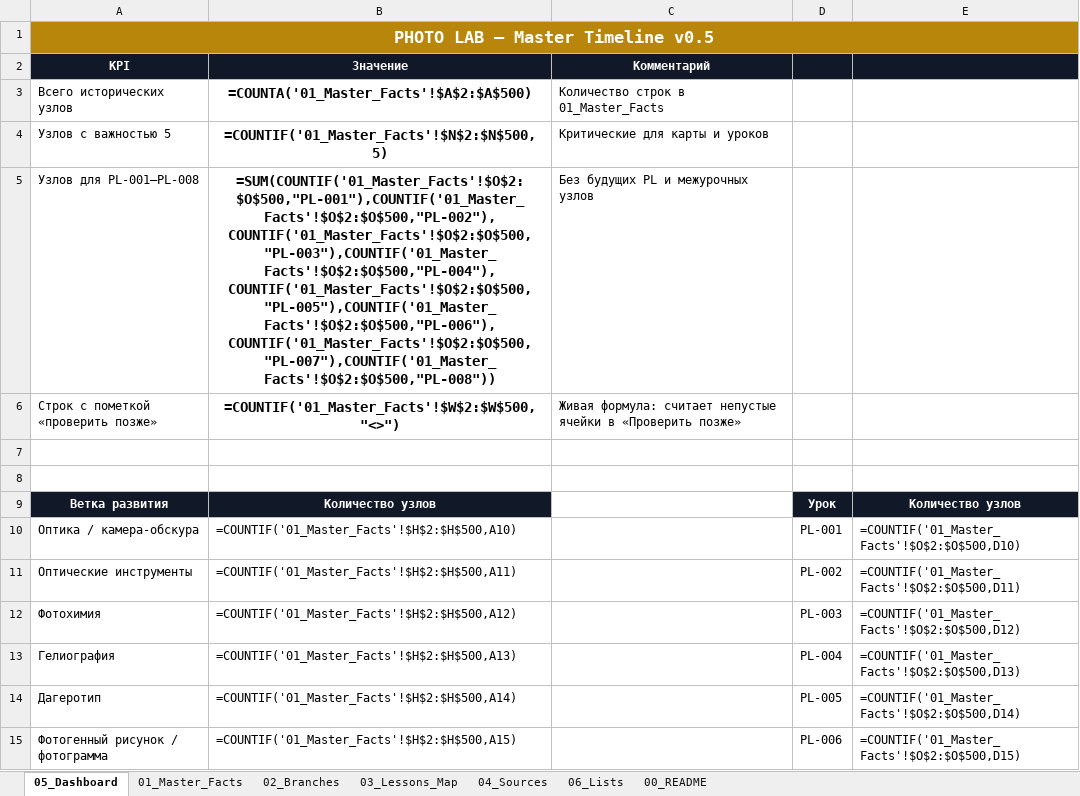
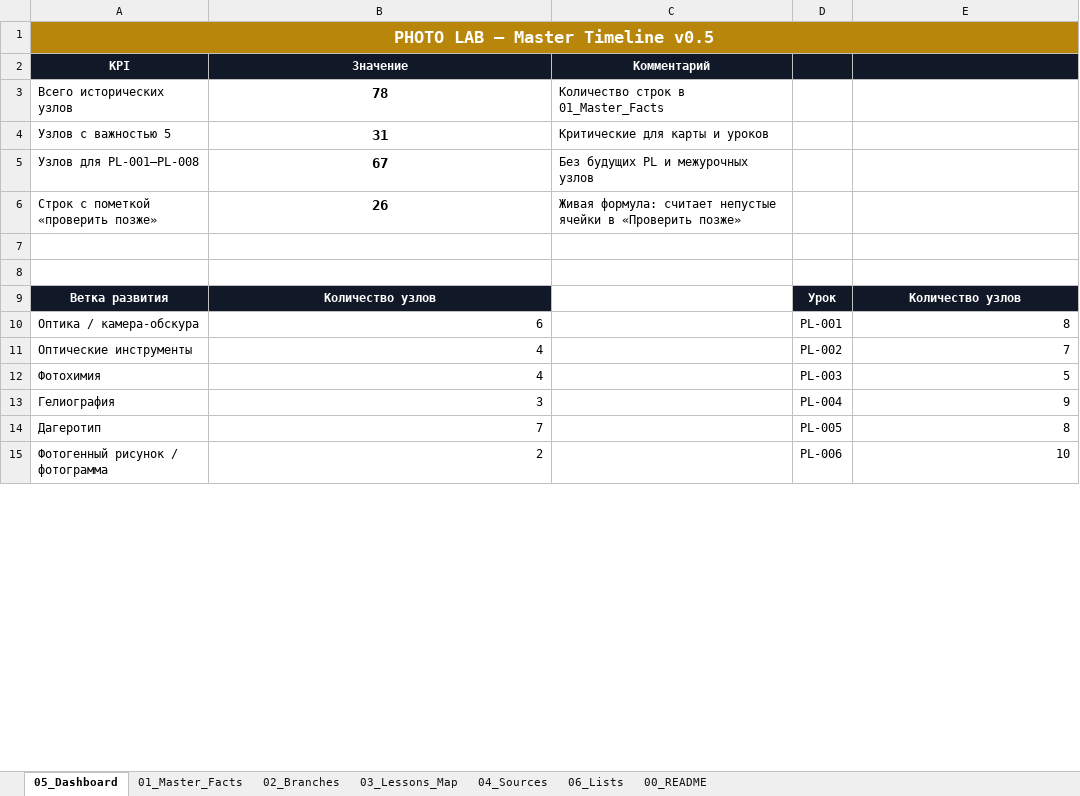
Before and after one commit to 1sahslava-dev/photolab-map, an Excel workbook: data/master.xlsx, sheet 05_Dashboard, drawn as a sheet; only a part is shown; values as stored, in another font and other column widths than the file's, no borders; formulas without a stored value are shown as written; charts and pictures not drawn; the diff covers the shown part only; the diff names each change by its address in the sheet, - before the commit and + after, or states it on an @@ line.

```diff
--- a/data/master.xlsx (sheet 05_Dashboard)
+++ b/data/master.xlsx (sheet 05_Dashboard)
-B3 (Значение): =COUNTA('01_Master_Facts'!$A$2:$A$500)
+B3 (Значение): 78
-B4 (Значение): =COUNTIF('01_Master_Facts'!$N$2:$N$500,5)
+B4 (Значение): 31
-B5 (Значение): =SUM(COUNTIF('01_Master_Facts'!$O$2:$O$500,"PL-001"),COUNTIF('01_Master_Facts'!$O$2:$O$500,"PL-002"),COUNTIF('01_Master_Facts'!$O$2:$O$500,"PL-003"),COUNTIF('01_Master_Facts'!$O$2:$O$500,"PL-004"),COUNTIF('01_Master_Facts'!$O$2:$O$500,"PL-005"),COUNTIF('01_Master_Facts'!$O$2:$O$500,"PL-006"),COUNTIF('01_Master_Facts'!$O$2:$O$500,"PL-007"),COUNTIF('01_Master_Facts'!$O$2:$O$500,"PL-008"))
+B5 (Значение): 67
-B6 (Значение): =COUNTIF('01_Master_Facts'!$W$2:$W$500,"<>")
+B6 (Значение): 26
-B10 (Значение): =COUNTIF('01_Master_Facts'!$H$2:$H$500,A10)
+B10 (Значение): 6
-E10: =COUNTIF('01_Master_Facts'!$O$2:$O$500,D10)
+E10: 8
-B11 (Значение): =COUNTIF('01_Master_Facts'!$H$2:$H$500,A11)
+B11 (Значение): 4
-E11: =COUNTIF('01_Master_Facts'!$O$2:$O$500,D11)
+E11: 7
-B12 (Значение): =COUNTIF('01_Master_Facts'!$H$2:$H$500,A12)
+B12 (Значение): 4
-E12: =COUNTIF('01_Master_Facts'!$O$2:$O$500,D12)
+E12: 5
-B13 (Значение): =COUNTIF('01_Master_Facts'!$H$2:$H$500,A13)
+B13 (Значение): 3
-E13: =COUNTIF('01_Master_Facts'!$O$2:$O$500,D13)
+E13: 9
-B14 (Значение): =COUNTIF('01_Master_Facts'!$H$2:$H$500,A14)
+B14 (Значение): 7
-E14: =COUNTIF('01_Master_Facts'!$O$2:$O$500,D14)
+E14: 8
-B15 (Значение): =COUNTIF('01_Master_Facts'!$H$2:$H$500,A15)
+B15 (Значение): 2
-E15: =COUNTIF('01_Master_Facts'!$O$2:$O$500,D15)
+E15: 10
```
Also changed, not shown: 23 edited cells elsewhere in this sheet, sheet 03_Lessons_Map, charts or pictures, 1 other file.
